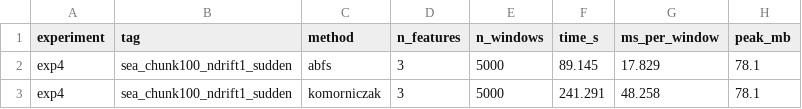
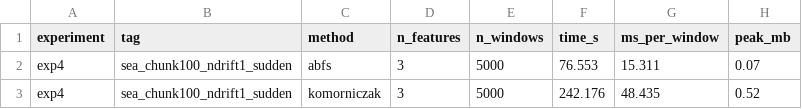
Before and after one commit to aleexx02/meta-features_based_on_relevance_scores, a CSV file: results/experiment_4/extraction_cost_exp4.csv, drawn as a sheet.

```diff
--- a/results/experiment_4/extraction_cost_exp4.csv
+++ b/results/experiment_4/extraction_cost_exp4.csv
@@ -1,3 +1,3 @@
 experiment,tag,method,n_features,n_windows,time_s,ms_per_window,peak_mb
-exp4,sea_chunk100_ndrift1_sudden,abfs,3,5000,89.145,17.829,78.1
-exp4,sea_chunk100_ndrift1_sudden,komorniczak,3,5000,241.291,48.258,78.1
+exp4,sea_chunk100_ndrift1_sudden,abfs,3,5000,76.553,15.311,0.07
+exp4,sea_chunk100_ndrift1_sudden,komorniczak,3,5000,242.176,48.435,0.52
```
Also changed, not shown: results/experiment_2/extraction_cost_exp2.csv, 4 other files.
